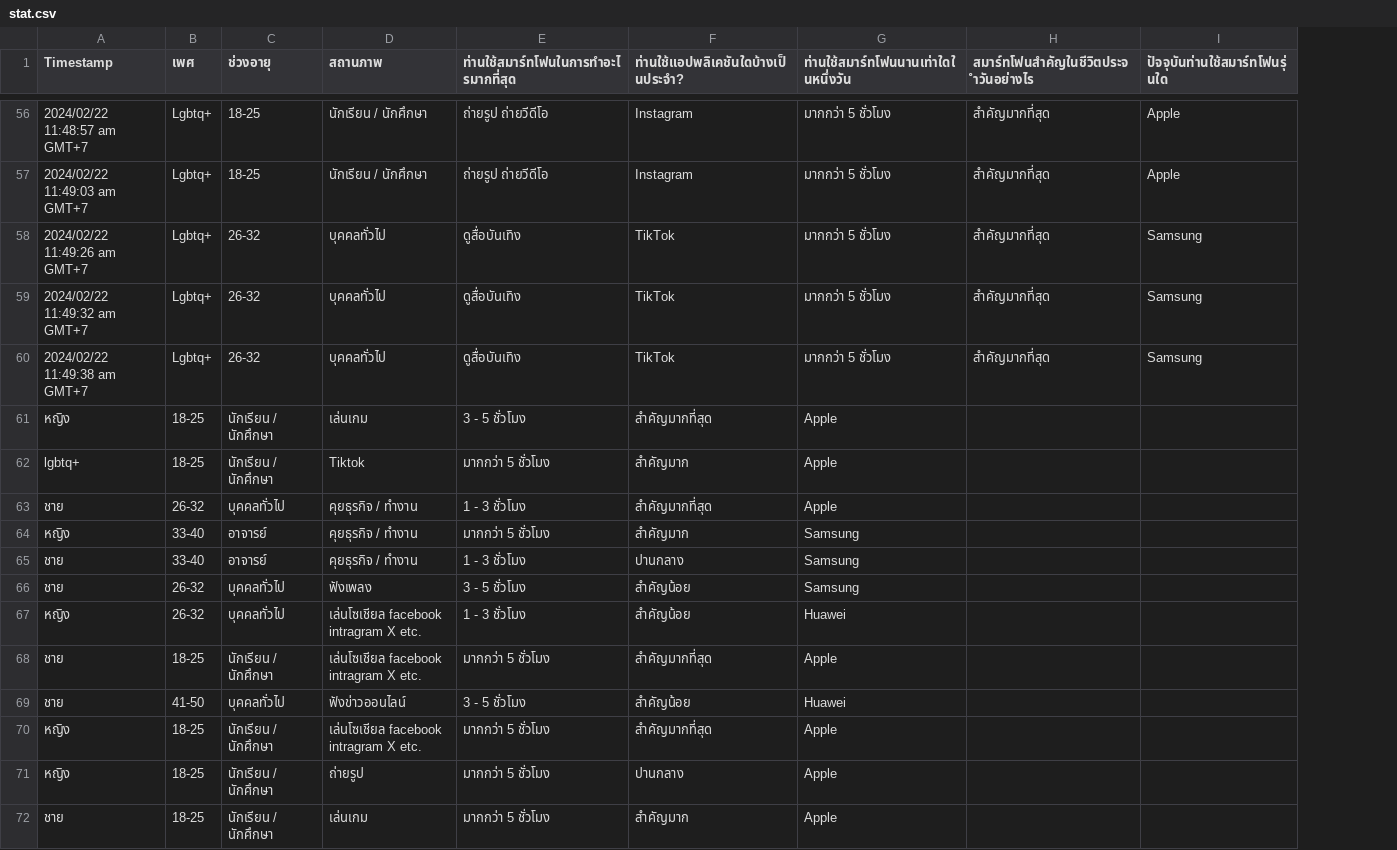
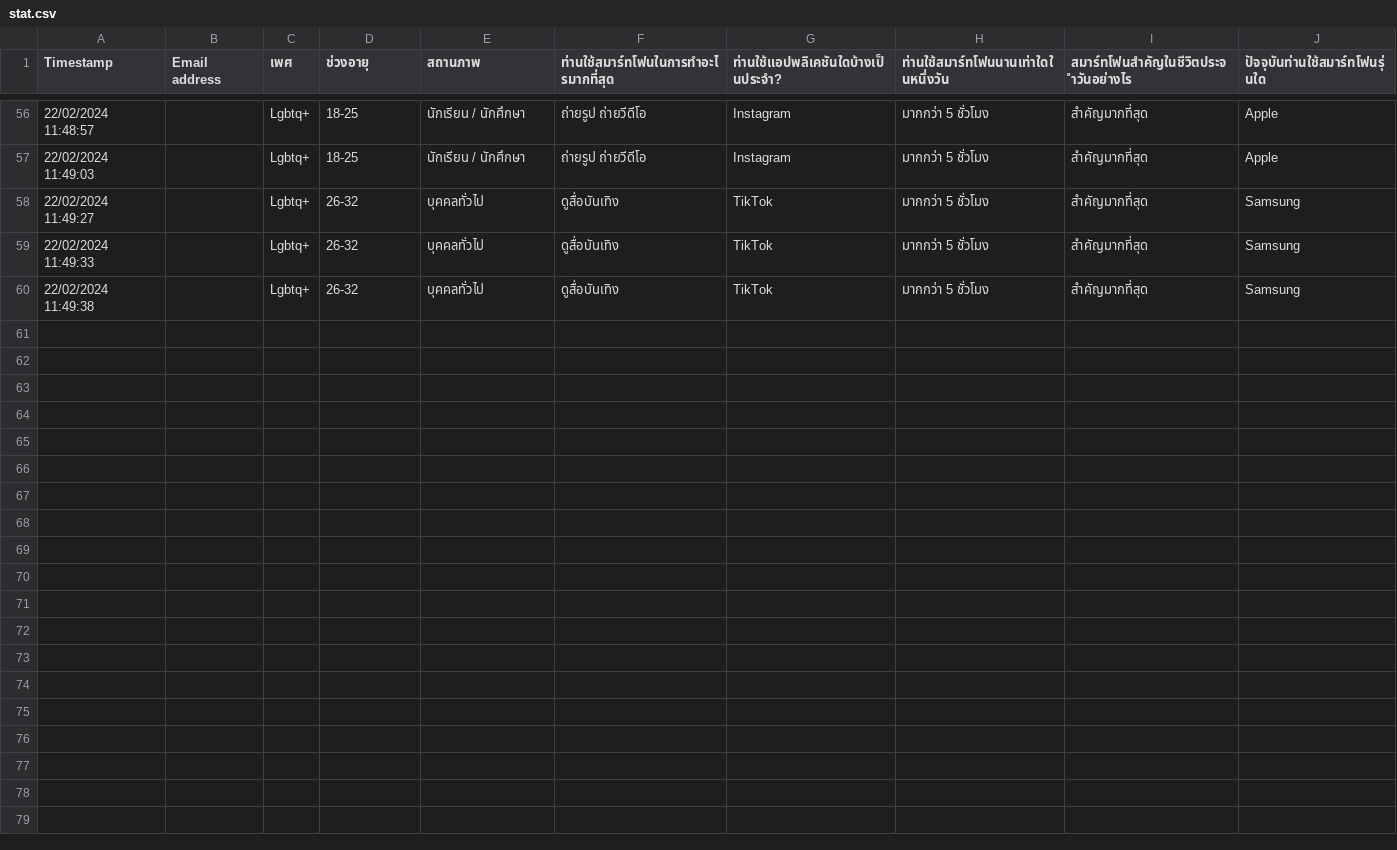
Before and after one commit to tasuke567/Project1, a CSV file: stat.csv, drawn as a sheet; only a part is shown, gaps mark what is left out; removed rows and columns are numbered as before the commit, all else as after; the diff covers the shown part only; the diff names each change by its address in the sheet, - before the commit and + after, or states it on an @@ line.

```diff
--- a/stat.csv
+++ b/stat.csv
+column B (Email address), empty
-A56 (Timestamp): 2024/02/22 11:48:57 am GMT+7
+A56 (Timestamp): 22/02/2024 11:48:57
-A57 (Timestamp): 2024/02/22 11:49:03 am GMT+7
+A57 (Timestamp): 22/02/2024 11:49:03
-A58 (Timestamp): 2024/02/22 11:49:26 am GMT+7
+A58 (Timestamp): 22/02/2024 11:49:27
-A59 (Timestamp): 2024/02/22 11:49:32 am GMT+7
+A59 (Timestamp): 22/02/2024 11:49:33
-A60 (Timestamp): 2024/02/22 11:49:38 am GMT+7
+A60 (Timestamp): 22/02/2024 11:49:38
-row 61: หญิง | 18-25 | นักเรียน / นักศึกษา | เล่นเกม | 3 - 5 ชั่วโมง | สำคัญมากที่สุด | Apple
-row 62: lgbtq+ | 18-25 | นักเรียน / นักศึกษา | Tiktok | มากกว่า 5 ชั่วโมง | สำคัญมาก | Apple
-row 63: ชาย | 26-32 | บุคคลทั่วไป | คุยธุรกิจ / ทำงาน | 1 - 3 ชั่วโมง | สำคัญมากที่สุด | Apple
-row 64: หญิง | 33-40 | อาจารย์ | คุยธุรกิจ / ทำงาน | มากกว่า 5 ชั่วโมง | สำคัญมาก | Samsung
-row 65: ชาย | 33-40 | อาจารย์ | คุยธุรกิจ / ทำงาน | 1 - 3 ชั่วโมง | ปานกลาง | Samsung
-row 66: ชาย | 26-32 | บุคคลทั่วไป | ฟังเพลง | 3 - 5 ชั่วโมง | สำคัญน้อย | Samsung
-row 67: หญิง | 26-32 | บุคคลทั่วไป | เล่นโซเชียล facebook intragram X etc. | 1 - 3 ชั่วโมง | สำคัญน้อย | Huawei
-row 68: ชาย | 18-25 | นักเรียน / นักศึกษา | เล่นโซเชียล facebook intragram X etc. | มากกว่า 5 ชั่วโมง | สำคัญมากที่สุด | Apple
-row 69: ชาย | 41-50 | บุคคลทั่วไป | ฟังข่าวออนไลน์ | 3 - 5 ชั่วโมง | สำคัญน้อย | Huawei
-row 70: หญิง | 18-25 | นักเรียน / นักศึกษา | เล่นโซเชียล facebook intragram X etc. | มากกว่า 5 ชั่วโมง | สำคัญมากที่สุด | Apple
-row 71: หญิง | 18-25 | นักเรียน / นักศึกษา | ถ่ายรูป | มากกว่า 5 ชั่วโมง | ปานกลาง | Apple
-row 72: ชาย | 18-25 | นักเรียน / นักศึกษา | เล่นเกม | มากกว่า 5 ชั่วโมง | สำคัญมาก | Apple
```
Also changed, not shown: 54 edited cells elsewhere in this file.
